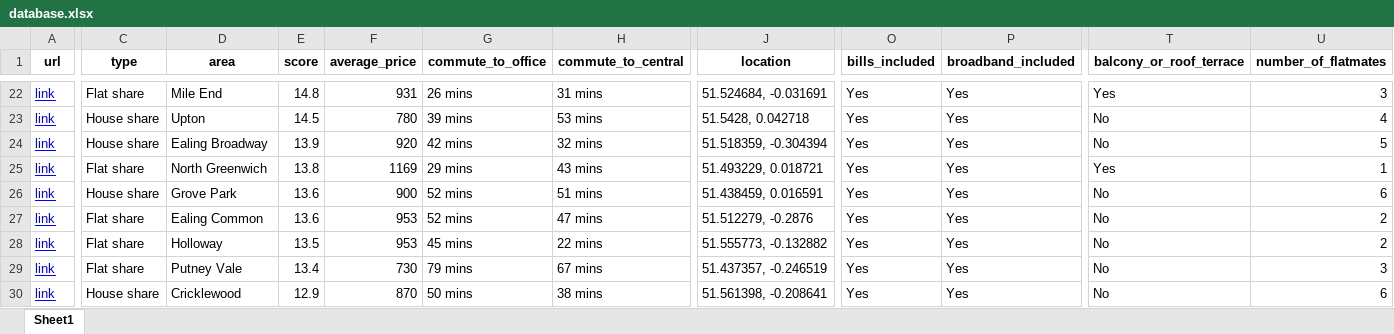
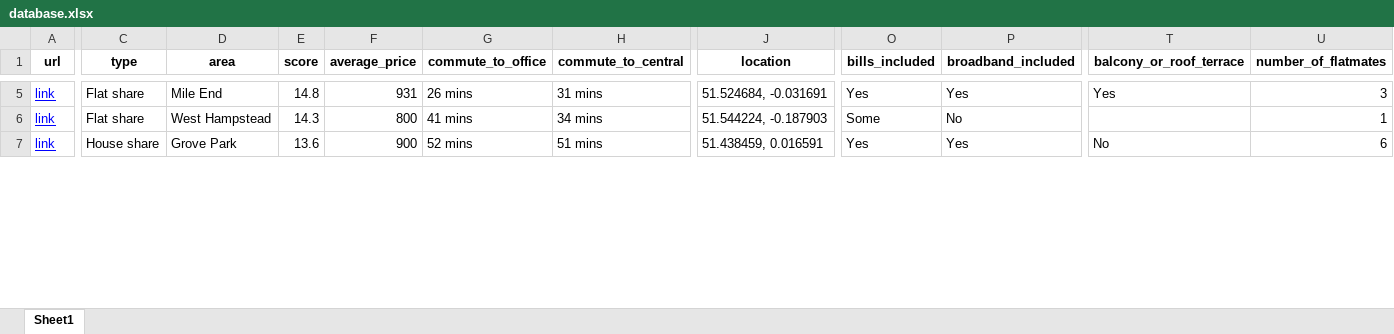
Before and after one commit to PatrickMiller164/spareroom-scraper, an Excel workbook: output/database.xlsx, sheet Sheet1, drawn as a sheet; only a part is shown, gaps mark what is left out; values as stored, in another font and other column widths than the file's, no borders; removed rows and columns are numbered as before the commit, all else as after; rows hold the shown columns only; the diff covers the shown part only; the diff names each change by its address in the sheet, - before the commit and + after, or states it on an @@ line.

```diff
--- a/output/database.xlsx (sheet Sheet1)
+++ b/output/database.xlsx (sheet Sheet1)
-C6 (type): House share
+C6 (type): Flat share
-D6 (area): Upton
+D6 (area): West Hampstead
-E6 (score): 14.5
+E6 (score): 14.3
-F6 (average_price): 780
+F6 (average_price): 800
-G6 (commute_to_office): 39 mins
+G6 (commute_to_office): 41 mins
-H6 (commute_to_central): 53 mins
+H6 (commute_to_central): 34 mins
-J6 (location): 51.5428, 0.042718
+J6 (location): 51.544224, -0.187903
-O6 (bills_included): Yes
+O6 (bills_included): Some
-P6 (broadband_included): Yes
+P6 (broadband_included): No
-T6 (balcony_or_roof_terrace): No
+T6 (balcony_or_roof_terrace): (empty)
-U6 (number_of_flatmates): 4
+U6 (number_of_flatmates): 1
-row 24: link | House share | Ealing Broadway | 13.9 | 920 | 42 mins | 32 mins | 51.518359, -0.304394 | Yes | Yes | No | 5
-row 25: link | Flat share | North Greenwich | 13.8 | 1169 | 29 mins | 43 mins | 51.493229, 0.018721 | Yes | Yes | Yes | 1
-row 27: link | Flat share | Ealing Common | 13.6 | 953 | 52 mins | 47 mins | 51.512279, -0.2876 | Yes | Yes | No | 2
-row 28: link | Flat share | Holloway | 13.5 | 953 | 45 mins | 22 mins | 51.555773, -0.132882 | Yes | Yes | No | 2
-row 29: link | Flat share | Putney Vale | 13.4 | 730 | 79 mins | 67 mins | 51.437357, -0.246519 | Yes | Yes | No | 3
-row 30: link | House share | Cricklewood | 12.9 | 870 | 50 mins | 38 mins | 51.561398, -0.208641 | Yes | Yes | No | 6
```
Also changed, not shown: 20 removed rows and 30 edited cells elsewhere in this sheet, 13 other files.
